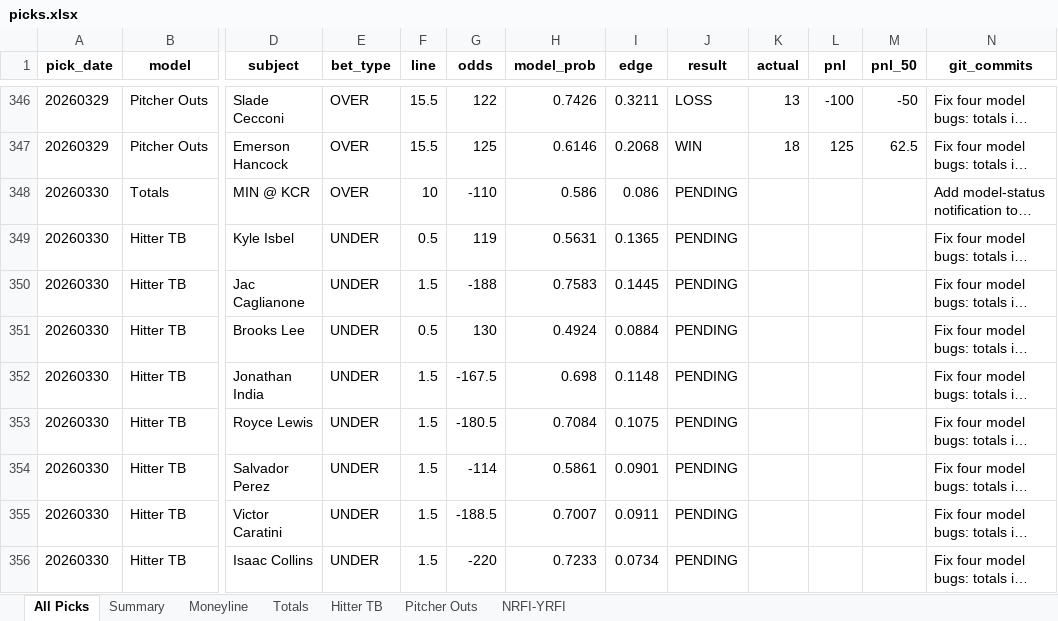
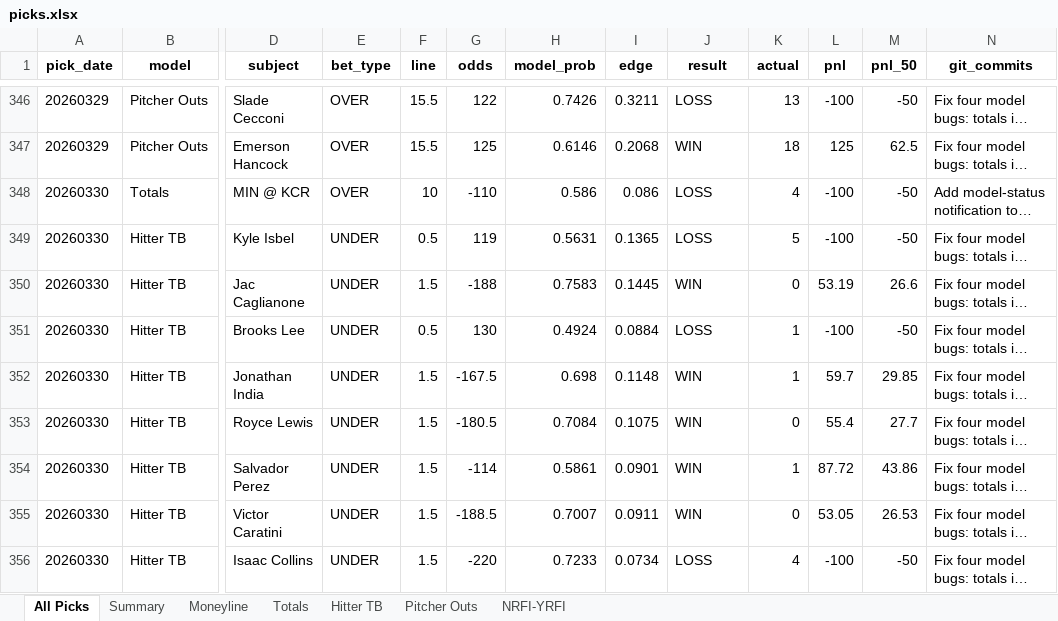
Before and after one commit to seanpfarrell12-sys/baseball-models, an Excel workbook: tracking/picks.xlsx, sheet All Picks, drawn as a sheet; only a part is shown, gaps mark what is left out; long unchanged cells end in …; values as stored, in another font and other column widths than the file's, no borders; the diff covers the shown part only; the diff names each change by its address in the sheet, - before the commit and + after, or states it on an @@ line.

Commit message:
Graded results: 20260330

```diff
--- a/tracking/picks.xlsx (sheet All Picks)
+++ b/tracking/picks.xlsx (sheet All Picks)
-J348:J349 (result): PENDING
+J348:J349 (result): LOSS
-K348 (actual): (empty)
+K348 (actual): 4
-L348:L349 (pnl): (empty)
+L348:L349 (pnl): -100
-M348:M349 (pnl_50): (empty)
+M348:M349 (pnl_50): -50
-K349 (actual): (empty)
+K349 (actual): 5
-J350 (result): PENDING
+J350 (result): WIN
-K350 (actual): (empty)
+K350 (actual): 0
-L350 (pnl): (empty)
+L350 (pnl): 53.19
-M350 (pnl_50): (empty)
+M350 (pnl_50): 26.6
-J351 (result): PENDING
+J351 (result): LOSS
-K351:K352 (actual): (empty)
+K351:K352 (actual): 1
-L351 (pnl): (empty)
+L351 (pnl): -100
-M351 (pnl_50): (empty)
+M351 (pnl_50): -50
-J352:J355 (result): PENDING
+J352:J355 (result): WIN
-L352 (pnl): (empty)
+L352 (pnl): 59.7
-M352 (pnl_50): (empty)
+M352 (pnl_50): 29.85
-K353 (actual): (empty)
+K353 (actual): 0
-L353 (pnl): (empty)
+L353 (pnl): 55.4
-M353 (pnl_50): (empty)
+M353 (pnl_50): 27.7
-K354 (actual): (empty)
+K354 (actual): 1
-L354 (pnl): (empty)
+L354 (pnl): 87.72
-M354 (pnl_50): (empty)
+M354 (pnl_50): 43.86
-K355 (actual): (empty)
+K355 (actual): 0
-L355 (pnl): (empty)
+L355 (pnl): 53.05
-M355 (pnl_50): (empty)
+M355 (pnl_50): 26.53
-J356 (result): PENDING
+J356 (result): LOSS
-K356 (actual): (empty)
+K356 (actual): 4
-L356 (pnl): (empty)
+L356 (pnl): -100
-M356 (pnl_50): (empty)
+M356 (pnl_50): -50
```
Also changed, not shown: 344 edited cells elsewhere in this sheet, sheet Hitter TB, sheet Pitcher Outs, sheet Summary, sheet NRFI-YRFI, sheet Totals, sheet Moneyline.
